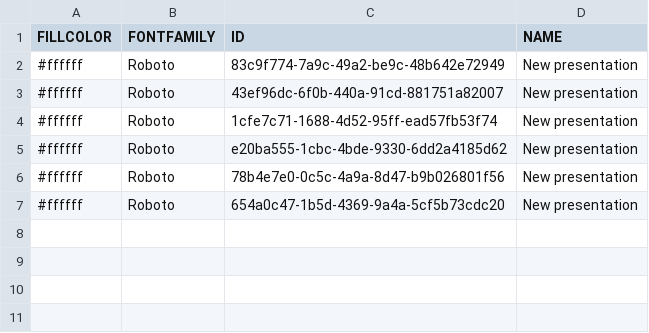
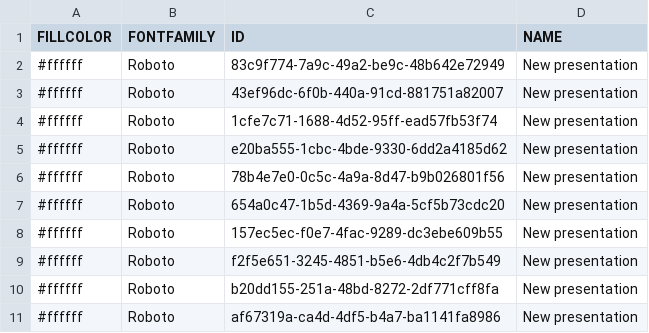
Before and after one commit to denisgridin/presitor-backend, a CSV file: target/classes/data/csv/presentation.csv, drawn as a sheet; the diff names each change by its address in the sheet, - before the commit and + after, or states it on an @@ line.

Commit message:
refactor getPresentationById

```diff
--- a/target/classes/data/csv/presentation.csv
+++ b/target/classes/data/csv/presentation.csv
+row 8: #ffffff | Roboto | 157ec5ec-f0e7-4fac-9289-dc3ebe609b55 | New presentation
+row 9: #ffffff | Roboto | f2f5e651-3245-4851-b5e6-4db4c2f7b549 | New presentation
+row 10: #ffffff | Roboto | b20dd155-251a-48bd-8272-2df771cff8fa | New presentation
+row 11: #ffffff | Roboto | af67319a-ca4d-4df5-b4a7-ba1141fa8986 | New presentation
```
Also changed, not shown: 9 other files.
